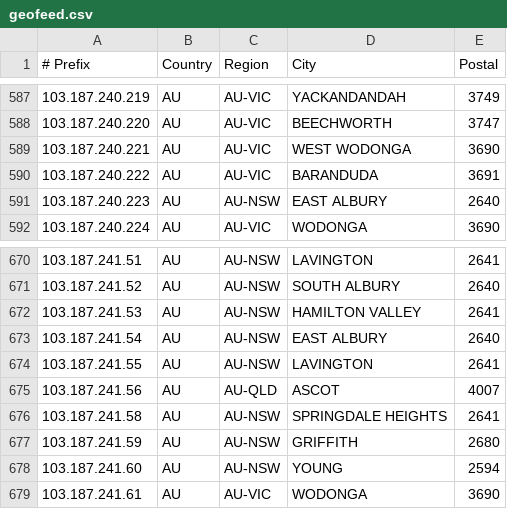
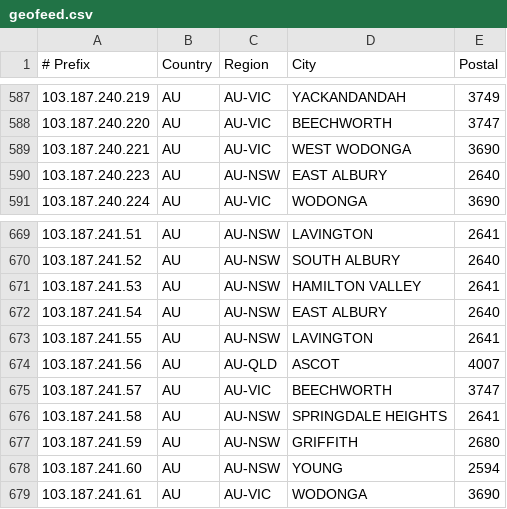
Before and after one commit to LightningIP/geofeed, a CSV file: geofeed.csv, drawn as a sheet; only a part is shown, gaps mark what is left out.

Commit message:
IP Address Updates

```diff
--- a/geofeed.csv
+++ b/geofeed.csv
@@ -589,3 +589,2 @@
 103.187.240.221,AU,AU-VIC,WEST WODONGA,3690
-103.187.240.222,AU,AU-VIC,BARANDUDA,3691
 103.187.240.223,AU,AU-NSW,EAST ALBURY,2640
@@ -675,2 +674,3 @@
 103.187.241.56,AU,AU-QLD,ASCOT,4007
+103.187.241.57,AU,AU-VIC,BEECHWORTH,3747
 103.187.241.58,AU,AU-NSW,SPRINGDALE HEIGHTS,2641
```
